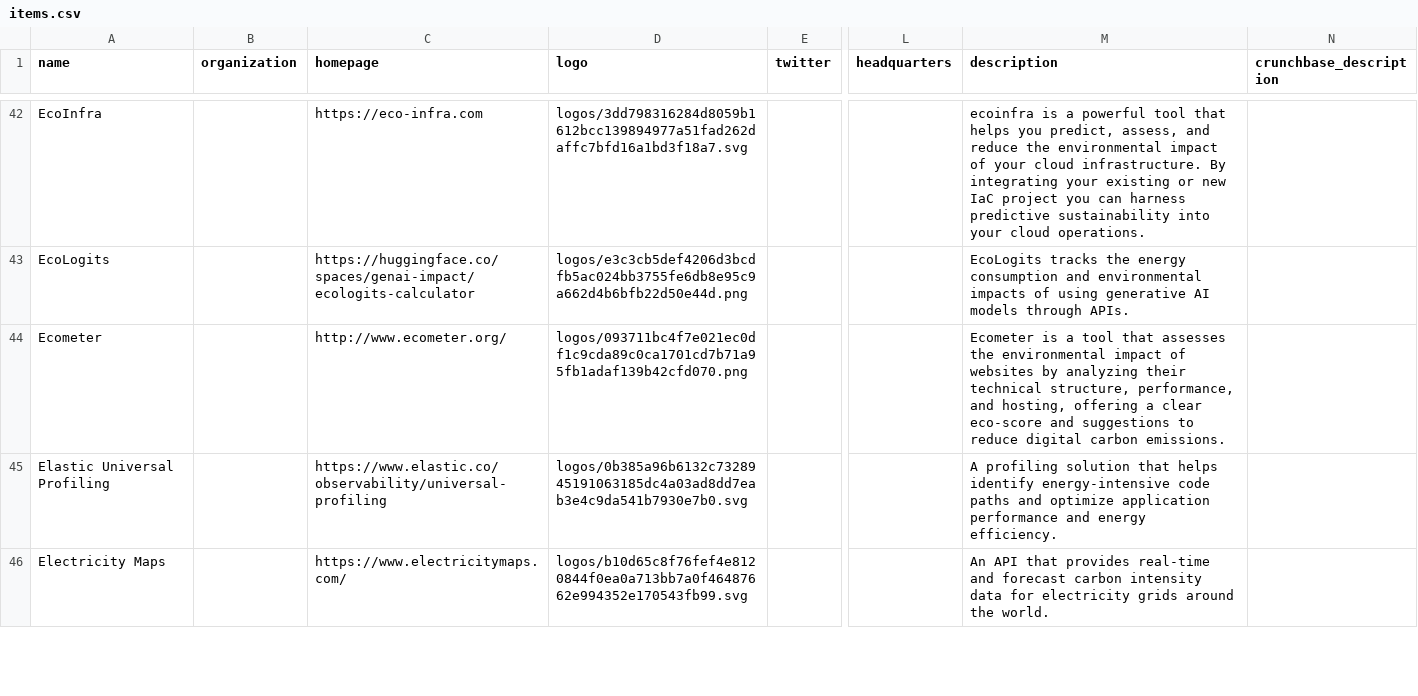
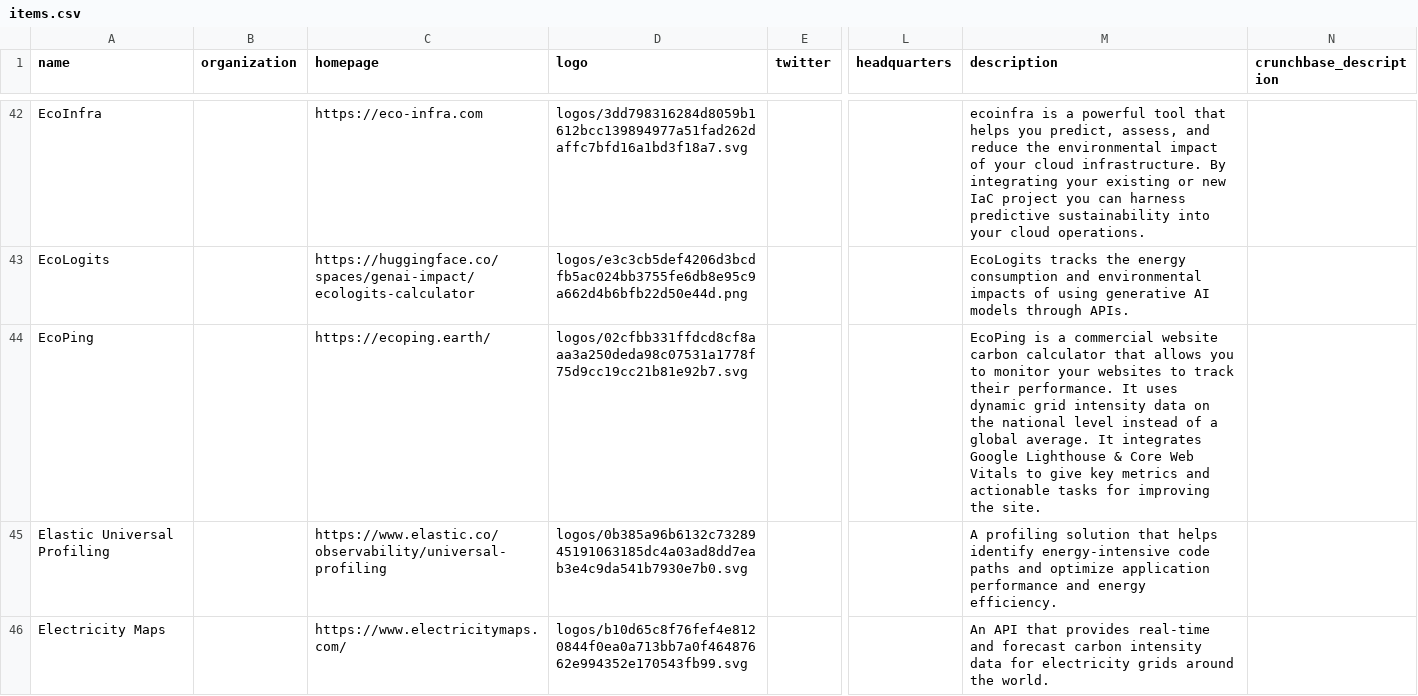
Before and after one commit to bundesverband-green-software/landscape, a CSV file: docs/items.csv, drawn as a sheet; only a part is shown, gaps mark what is left out; the diff covers the shown part only; the diff names each change by its address in the sheet, - before the commit and + after, or states it on an @@ line.

```diff
--- a/docs/items.csv
+++ b/docs/items.csv
-A44 (name): Ecometer
+A44 (name): EcoPing
-C44 (homepage): http://www.ecometer.org/
+C44 (homepage): https://ecoping.earth/
-D44 (logo): logos/093711bc4f7e021ec0df1c9cda89c0ca1701cd7b71a95fb1adaf139b42cfd070.png
+D44 (logo): logos/02cfbb331ffdcd8cf8aaa3a250deda98c07531a1778f75d9cc19cc21b81e92b7.svg
-M44 (description): Ecometer is a tool that assesses the environmental impact of websites by analyzing their technical structure, performance, and hosting, offering a clear eco-score and suggestions to reduce digital carbon emissions.
+M44 (description): EcoPing is a commercial website carbon calculator that allows you to monitor your websites to track their performance. It uses dynamic grid intensity data on the national level instead of a global average. It integrates Google Lighthouse & Core Web Vitals to give key metrics and actionable tasks for improving the site.
```
Also changed, not shown: 1 added row and 1 edited cell elsewhere in this file, docs/projects.csv, 28 other files.
